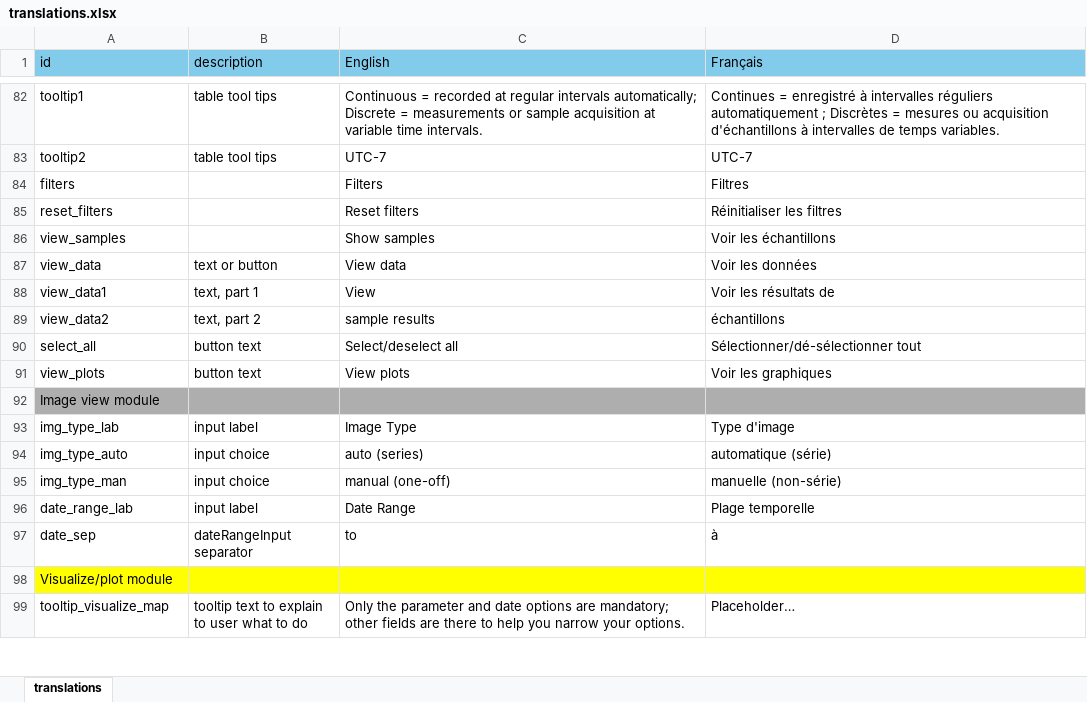
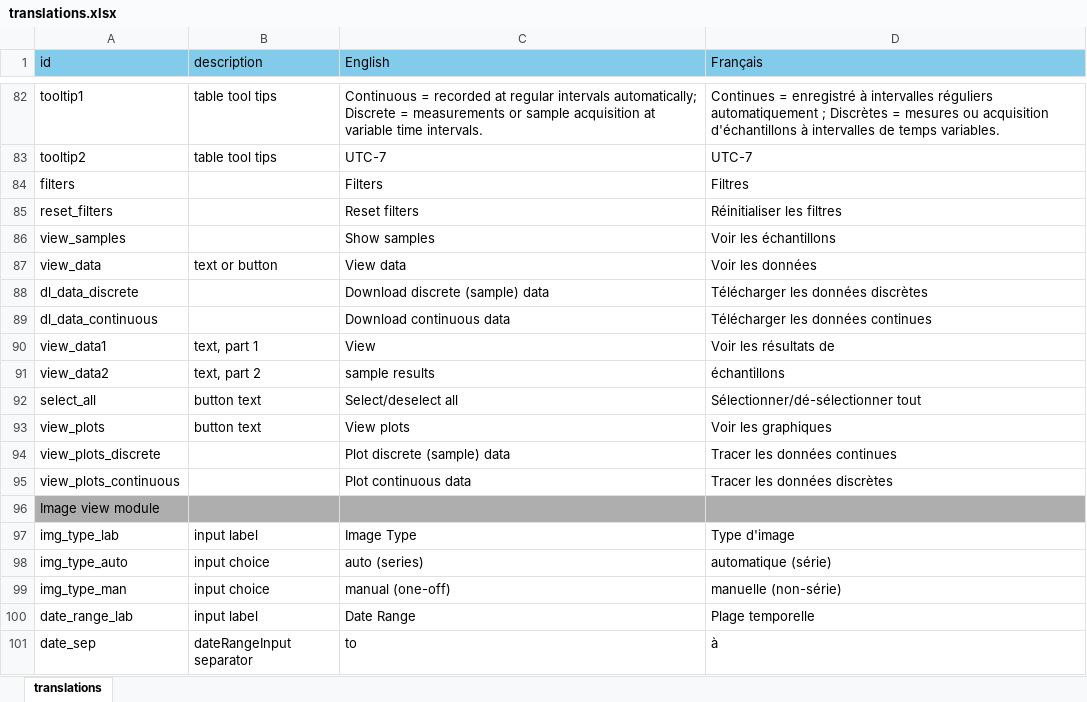
Before and after one commit to YukonWRB/YGwater, an Excel workbook: inst/apps/YGwater/translations.xlsx, sheet translations, drawn as a sheet; only a part is shown, gaps mark what is left out; the shorter side is filled out with more unchanged rows; values as stored, in another font and other column widths than the file's, no borders; the diff names each change by its address in the sheet, - before the commit and + after, or states it on an @@ line.

```diff
--- a/inst/apps/YGwater/translations.xlsx (sheet translations)
+++ b/inst/apps/YGwater/translations.xlsx (sheet translations)
+row 88: dl_data_discrete |  | Download discrete (sample) data | Télécharger les données discrètes
+row 89: dl_data_continuous |  | Download continuous data | Télécharger les données continues
+row 94: view_plots_discrete |  | Plot discrete (sample) data | Tracer les données continues
+row 95: view_plots_continuous |  | Plot continuous data | Tracer les données discrètes
```
Also changed, not shown: 5 other files.
